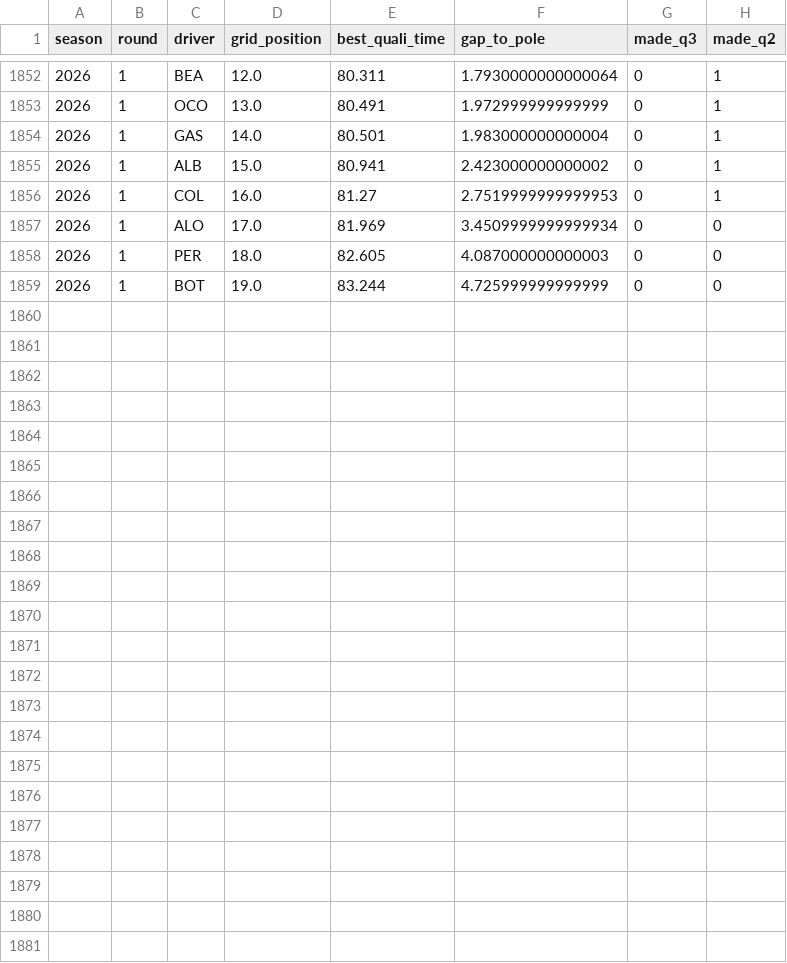
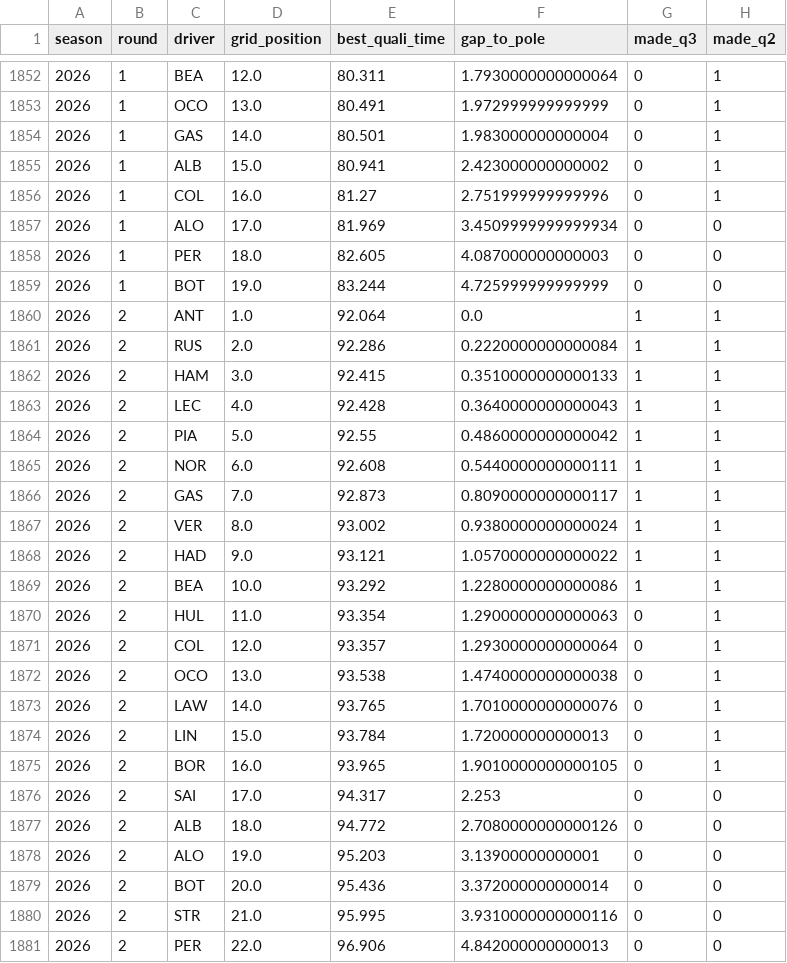
Before and after one commit to wassimFares/f1-predictor-mlops, a CSV file: data/raw/qualifying.csv, drawn as a sheet; only a part is shown, gaps mark what is left out; the diff covers the shown part only.

```diff
--- a/data/raw/qualifying.csv
+++ b/data/raw/qualifying.csv
@@ -1855,3 +1855,3 @@ season,round,driver,grid_position,best_quali_time,gap_to_pole,made_q3,made_q2
 2026,1,ALB,15.0,80.941,2.423000000000002,0,1
-2026,1,COL,16.0,81.27,2.7519999999999953,0,1
+2026,1,COL,16.0,81.27,2.751999999999996,0,1
 2026,1,ALO,17.0,81.969,3.4509999999999934,0,0
@@ -1859 +1859,23 @@ season,round,driver,grid_position,best_quali_time,gap_to_pole,made_q3,made_q2
 2026,1,BOT,19.0,83.244,4.725999999999999,0,0
+2026,2,ANT,1.0,92.064,0.0,1,1
+2026,2,RUS,2.0,92.286,0.2220000000000084,1,1
+2026,2,HAM,3.0,92.415,0.3510000000000133,1,1
+2026,2,LEC,4.0,92.428,0.3640000000000043,1,1
+2026,2,PIA,5.0,92.55,0.4860000000000042,1,1
+2026,2,NOR,6.0,92.608,0.5440000000000111,1,1
+2026,2,GAS,7.0,92.873,0.8090000000000117,1,1
+2026,2,VER,8.0,93.002,0.9380000000000024,1,1
+2026,2,HAD,9.0,93.121,1.0570000000000022,1,1
+2026,2,BEA,10.0,93.292,1.2280000000000086,1,1
+2026,2,HUL,11.0,93.354,1.2900000000000063,0,1
+2026,2,COL,12.0,93.357,1.2930000000000064,0,1
+2026,2,OCO,13.0,93.538,1.4740000000000038,0,1
+2026,2,LAW,14.0,93.765,1.7010000000000076,0,1
+2026,2,LIN,15.0,93.784,1.720000000000013,0,1
+2026,2,BOR,16.0,93.965,1.9010000000000105,0,1
+2026,2,SAI,17.0,94.317,2.253,0,0
+2026,2,ALB,18.0,94.772,2.7080000000000126,0,0
+2026,2,ALO,19.0,95.203,3.13900000000001,0,0
+2026,2,BOT,20.0,95.436,3.372000000000014,0,0
+2026,2,STR,21.0,95.995,3.9310000000000116,0,0
+2026,2,PER,22.0,96.906,4.842000000000013,0,0
```
Also changed, not shown: 13 edited cells elsewhere in this file, data/processed/features.csv, data/raw/races.csv, 2 other files.
